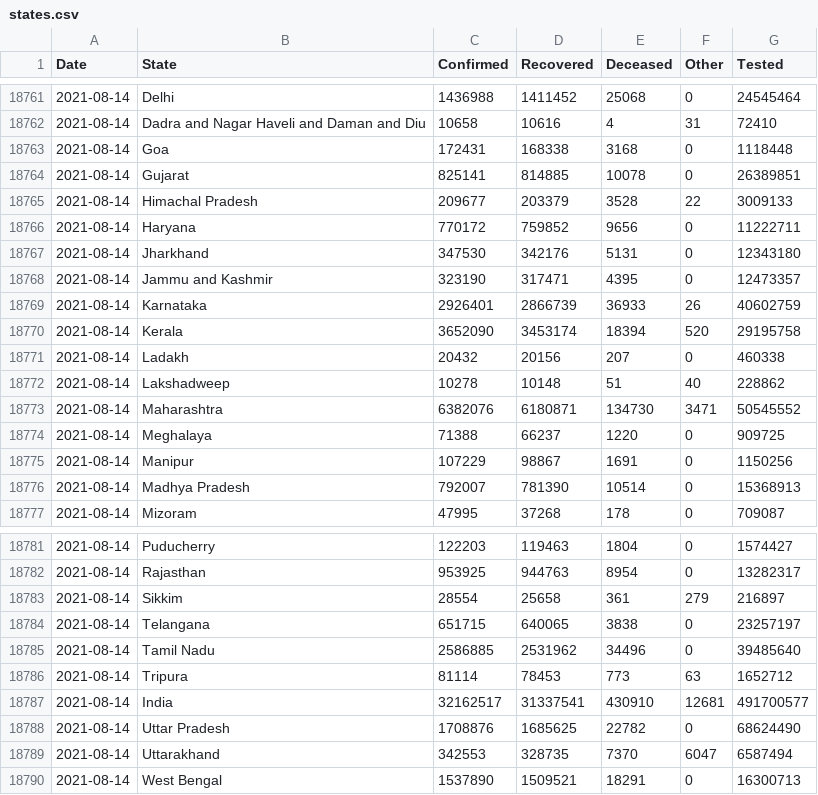
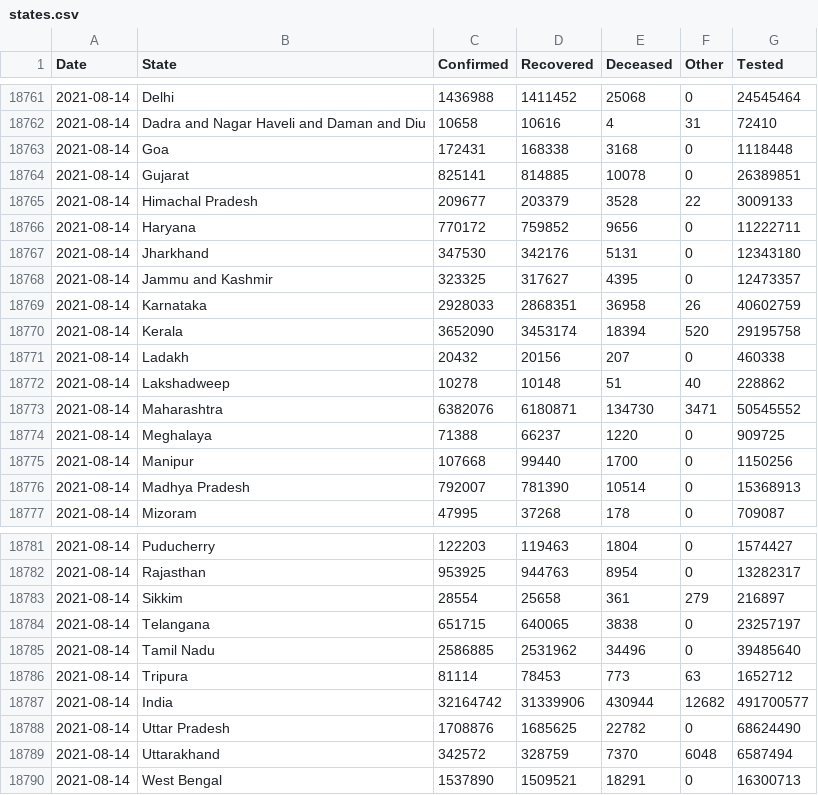
Before and after one commit to covid19india/data, a CSV file: csv/latest/states.csv, drawn as a sheet; only a part is shown, gaps mark what is left out.

```diff
--- a/csv/latest/states.csv
+++ b/csv/latest/states.csv
@@ -18767,4 +18767,4 @@ Date,State,Confirmed,Recovered,Deceased,Other,Tested
 2021-08-14,Jharkhand,347530,342176,5131,0,12343180
-2021-08-14,Jammu and Kashmir,323190,317471,4395,0,12473357
-2021-08-14,Karnataka,2926401,2866739,36933,26,40602759
+2021-08-14,Jammu and Kashmir,323325,317627,4395,0,12473357
+2021-08-14,Karnataka,2928033,2868351,36958,26,40602759
 2021-08-14,Kerala,3652090,3453174,18394,520,29195758
@@ -18774,3 +18774,3 @@ Date,State,Confirmed,Recovered,Deceased,Other,Tested
 2021-08-14,Meghalaya,71388,66237,1220,0,909725
-2021-08-14,Manipur,107229,98867,1691,0,1150256
+2021-08-14,Manipur,107668,99440,1700,0,1150256
 2021-08-14,Madhya Pradesh,792007,781390,10514,0,15368913
@@ -18786,5 +18786,5 @@ Date,State,Confirmed,Recovered,Deceased,Other,Tested
 2021-08-14,Tripura,81114,78453,773,63,1652712
-2021-08-14,India,32162517,31337541,430910,12681,491700577
+2021-08-14,India,32164742,31339906,430944,12682,491700577
 2021-08-14,Uttar Pradesh,1708876,1685625,22782,0,68624490
-2021-08-14,Uttarakhand,342553,328735,7370,6047,6587494
+2021-08-14,Uttarakhand,342572,328759,7370,6048,6587494
 2021-08-14,West Bengal,1537890,1509521,18291,0,16300713
```
Also changed, not shown: csv/latest/district_wise.csv, csv/latest/state_wise.csv, 19 other files.
